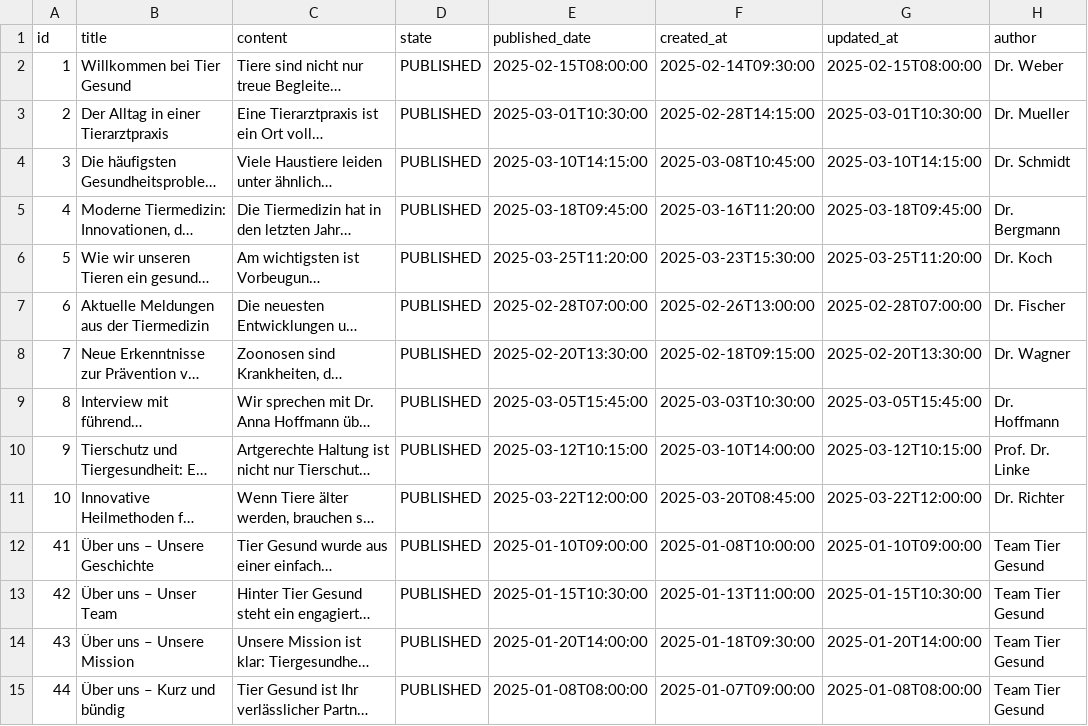
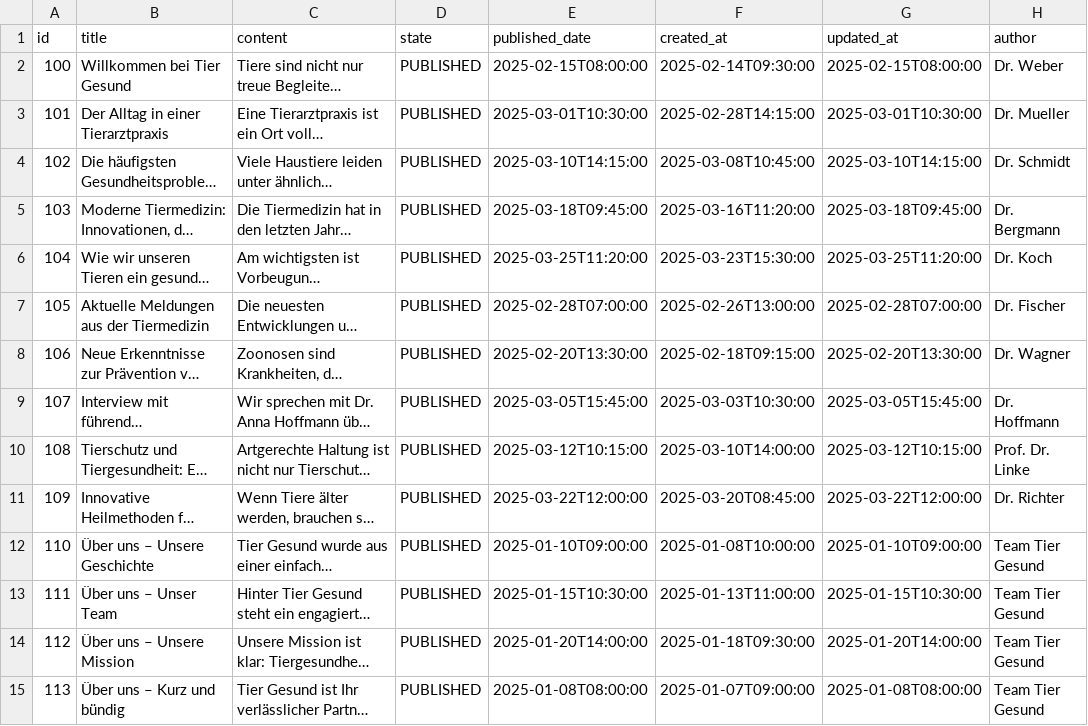
Before and after one commit to feurle/tg-app, a CSV file: src/main/resources/db/fake-data/article_de.csv, drawn as a sheet; only a part is shown; long unchanged cells end in …; the diff names each change by its address in the sheet, - before the commit and + after, or states it on an @@ line.

```diff
--- a/src/main/resources/db/fake-data/article_de.csv
+++ b/src/main/resources/db/fake-data/article_de.csv
-A2 (id): 1
+A2 (id): 100
-A3 (id): 2
+A3 (id): 101
-A4 (id): 3
+A4 (id): 102
-A5 (id): 4
+A5 (id): 103
-A6 (id): 5
+A6 (id): 104
-A7 (id): 6
+A7 (id): 105
-A8 (id): 7
+A8 (id): 106
-A9 (id): 8
+A9 (id): 107
-A10 (id): 9
+A10 (id): 108
-A11 (id): 10
+A11 (id): 109
-A12 (id): 41
+A12 (id): 110
-A13 (id): 42
+A13 (id): 111
-A14 (id): 43
+A14 (id): 112
-A15 (id): 44
+A15 (id): 113
```
Also changed, not shown: src/main/resources/db/fake-data/article_en.csv, src/main/resources/db/fake-data/article_ru.csv, 6 other files.
